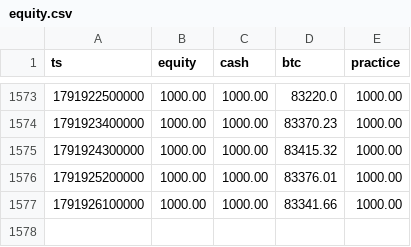
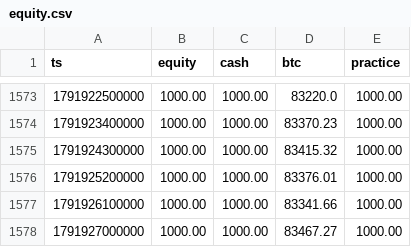
Before and after one commit to EricsonArt/ai-trading-bot, a CSV file: data/equity.csv, drawn as a sheet; only a part is shown, gaps mark what is left out.

```diff
--- a/data/equity.csv
+++ b/data/equity.csv
@@ -1577 +1577,2 @@ ts,equity,cash,btc,practice
 1791926100000,1000.00,1000.00,83341.66,1000.00
+1791927000000,1000.00,1000.00,83467.27,1000.00
```
Also changed, not shown: 2 other files.
